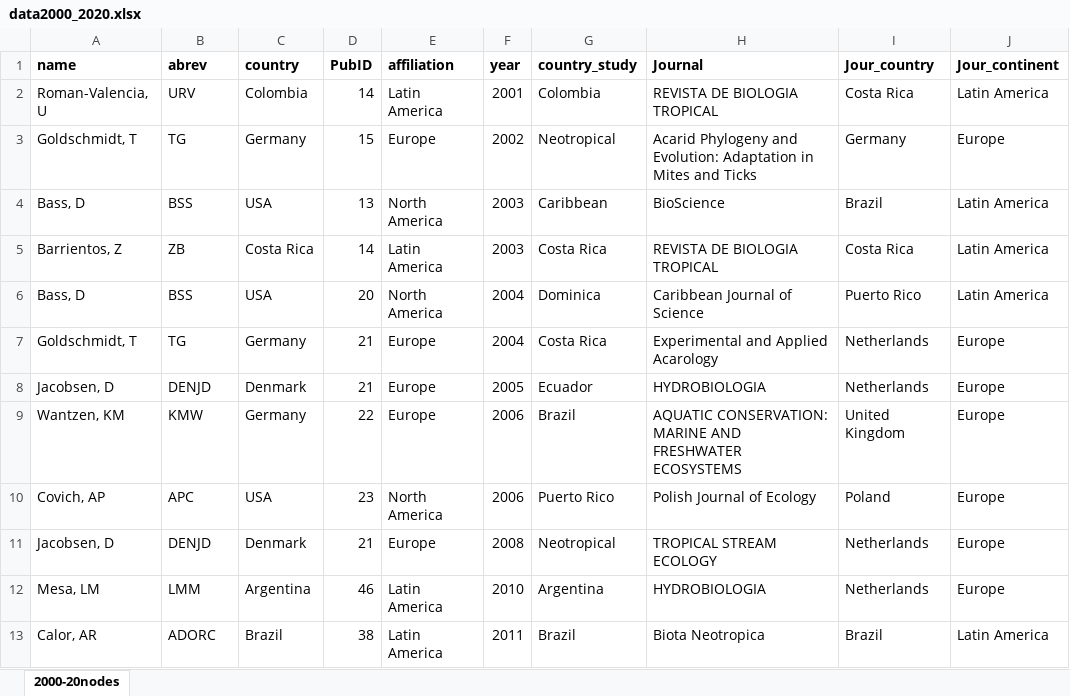
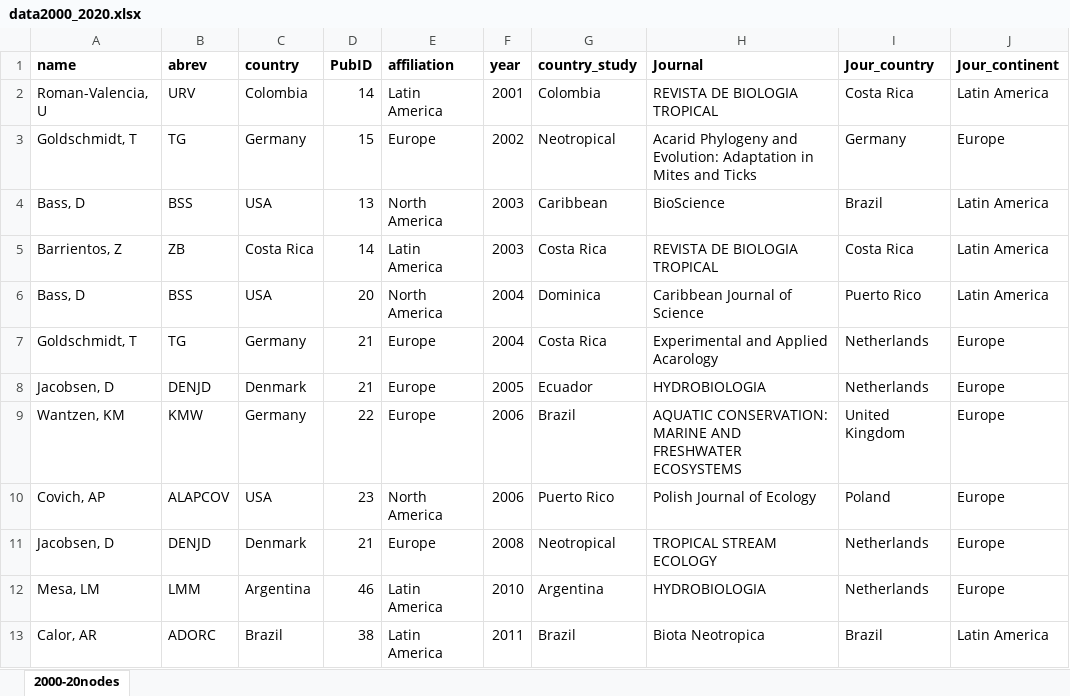
Before and after one commit to PEGutierrezF/NetworkAnalysis, an Excel workbook: data/data2000_2020.xlsx, sheet 2000-20nodes, drawn as a sheet; values as stored, in another font and other column widths than the file's, no borders; the diff names each change by its address in the sheet, - before the commit and + after, or states it on an @@ line.

Commit message:
data

```diff
--- a/data/data2000_2020.xlsx (sheet 2000-20nodes)
+++ b/data/data2000_2020.xlsx (sheet 2000-20nodes)
-B10 (abrev): APC
+B10 (abrev): ALAPCOV
```
Also changed, not shown: data/data2000_2005.xlsx, data/data2006_2010.xlsx, 4 other files.
